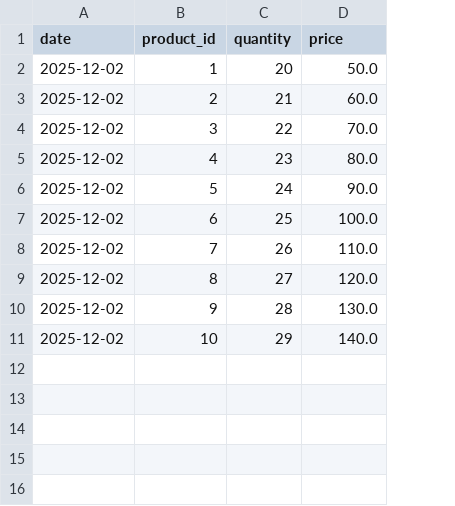
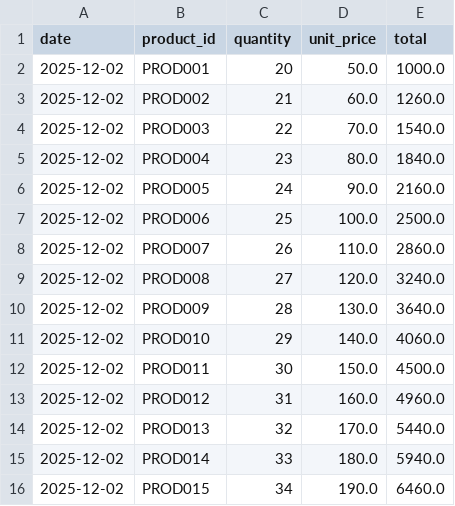
Before and after one commit to ab2dridi/webhdfsmagic, a CSV file: examples/sales_20251202.csv, drawn as a sheet; the diff names each change by its address in the sheet, - before the commit and + after, or states it on an @@ line.

```diff
--- a/examples/sales_20251202.csv
+++ b/examples/sales_20251202.csv
+column E (total), rows 2-11: 1000.0 | 1260.0 | 1540.0 | 1840.0 | 2160.0 | 2500.0 | 2860.0 | 3240.0 | 3640.0 | 4060.0
-D1: price
+D1: unit_price
-B2 (product_id): 1
+B2 (product_id): PROD001
-B3 (product_id): 2
+B3 (product_id): PROD002
-B4 (product_id): 3
+B4 (product_id): PROD003
-B5 (product_id): 4
+B5 (product_id): PROD004
-B6 (product_id): 5
+B6 (product_id): PROD005
-B7 (product_id): 6
+B7 (product_id): PROD006
-B8 (product_id): 7
+B8 (product_id): PROD007
-B9 (product_id): 8
+B9 (product_id): PROD008
-B10 (product_id): 9
+B10 (product_id): PROD009
-B11 (product_id): 10
+B11 (product_id): PROD010
+row 12: 2025-12-02 | PROD011 | 30 | 150.0 | 4500.0
+row 13: 2025-12-02 | PROD012 | 31 | 160.0 | 4960.0
+row 14: 2025-12-02 | PROD013 | 32 | 170.0 | 5440.0
+row 15: 2025-12-02 | PROD014 | 33 | 180.0 | 5940.0
+row 16: 2025-12-02 | PROD015 | 34 | 190.0 | 6460.0
```
Also changed, not shown: examples/sales_20251203.csv, examples/sales_20251204.csv, 23 other files.
